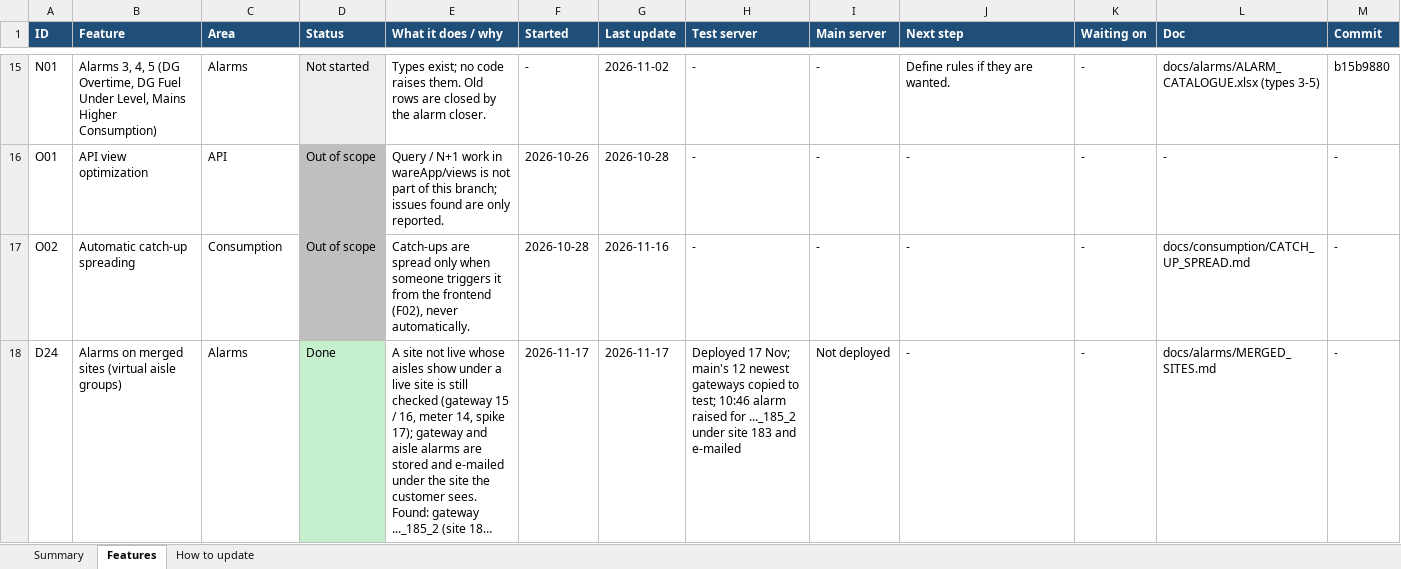
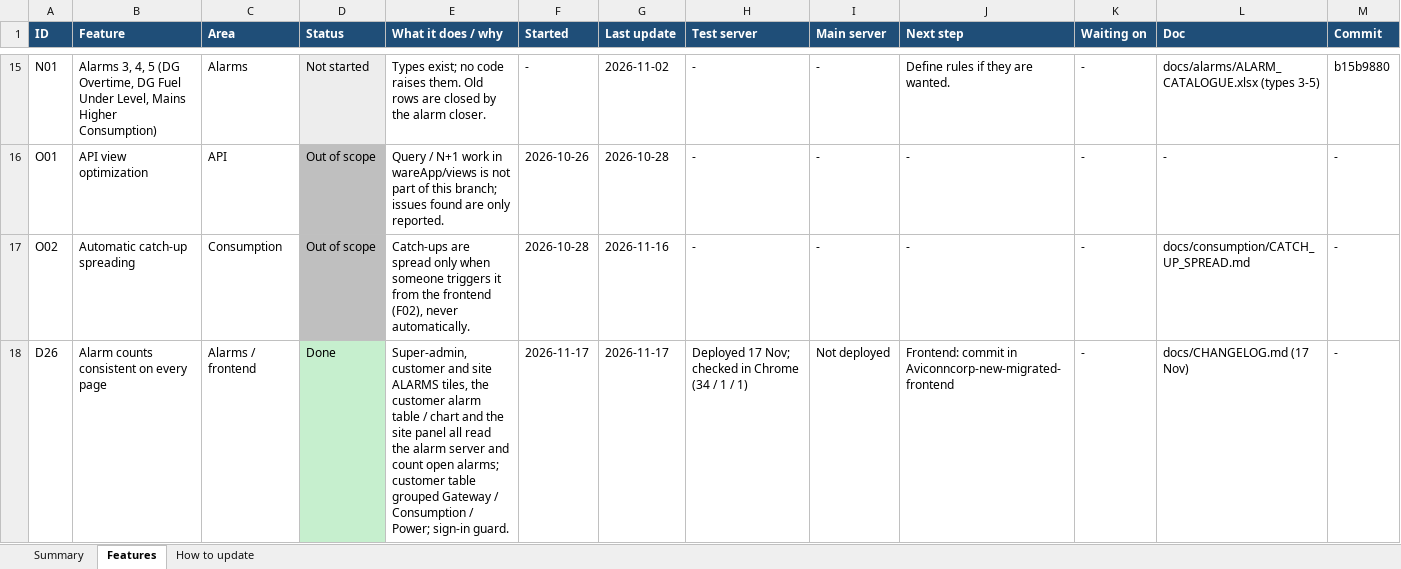
Before and after one commit to ashutoshdubey-aviconn/AVC-backend, an Excel workbook: docs/features/FEATURE_TRACKER.xlsx, sheet Features, drawn as a sheet; only a part is shown, gaps mark what is left out; the shorter side is filled out with more unchanged rows; long unchanged cells end in …; values as stored, in another font and other column widths than the file's, no borders; the diff covers the shown part only; the diff names each change by its address in the sheet, - before the commit and + after, or states it on an @@ line.

```diff
--- a/docs/features/FEATURE_TRACKER.xlsx (sheet Features)
+++ b/docs/features/FEATURE_TRACKER.xlsx (sheet Features)
+row 18: D26 | Alarm counts consistent on every page | Alarms / frontend | Done | Super-admin, customer and site ALARMS tiles, the customer alarm table / chart and the site panel all read the alarm server and count open alarms; customer table grouped Gateway / Consumption / Power; sign-in guard. | 2026-11-17 | 2026-11-17 | Deployed 17 Nov; checked in Chrome (34 / 1 / 1) | Not deployed | Frontend: commit in Aviconncorp-new-migrated-frontend | - | docs/CHANGELOG.md (17 Nov) | -
```
Also changed, not shown: 1 added row elsewhere in this sheet, sheet Summary, docs/alarms/ALARM_CATALOGUE.xlsx, 9 other files.
